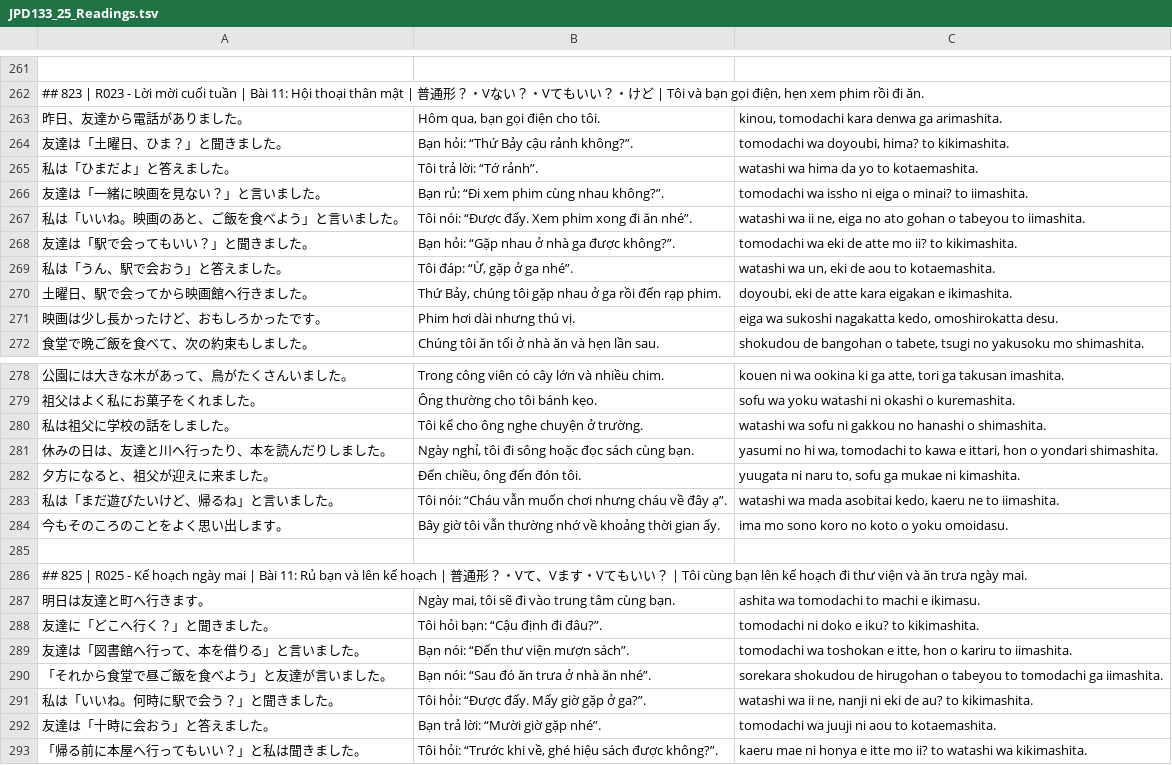
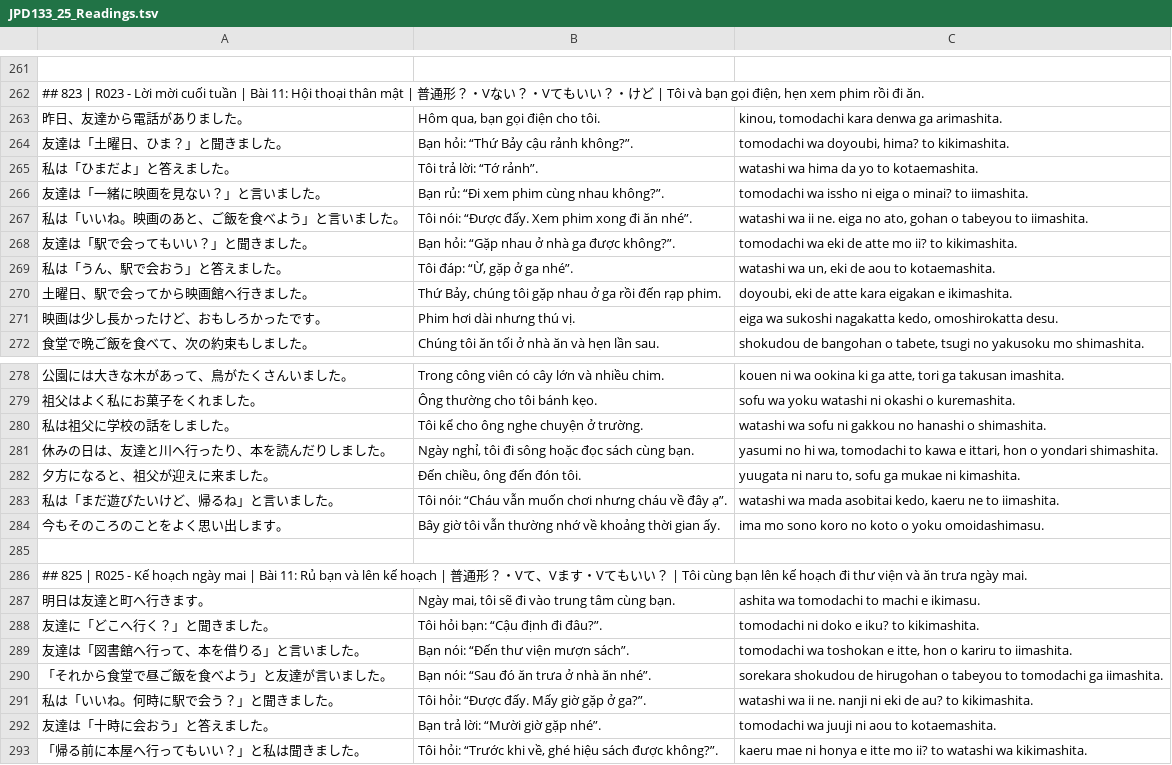
Before and after one commit to xuanhuannguyen/FPTJPLearn, a TSV file: material/Luyện Nói/JPD133_25_Readings.tsv, drawn as a sheet; only a part is shown, gaps mark what is left out; the diff covers the shown part only.

```diff
--- a/material/Luyện Nói/JPD133_25_Readings.tsv
+++ b/material/Luyện Nói/JPD133_25_Readings.tsv
@@ -266,3 +266,3 @@
 友達は「一緒に映画を見ない？」と言いました。	Bạn rủ: “Đi xem phim cùng nhau không?”.	tomodachi wa issho ni eiga o minai? to iimashita.
-私は「いいね。映画のあと、ご飯を食べよう」と言いました。	Tôi nói: “Được đấy. Xem phim xong đi ăn nhé”.	watashi wa ii ne, eiga no ato gohan o tabeyou to iimashita.
+私は「いいね。映画のあと、ご飯を食べよう」と言いました。	Tôi nói: “Được đấy. Xem phim xong đi ăn nhé”.	watashi wa ii ne. eiga no ato, gohan o tabeyou to iimashita.
 友達は「駅で会ってもいい？」と聞きました。	Bạn hỏi: “Gặp nhau ở nhà ga được không?”.	tomodachi wa eki de atte mo ii? to kikimashita.
@@ -283,3 +283,3 @@
 私は「まだ遊びたいけど、帰るね」と言いました。	Tôi nói: “Cháu vẫn muốn chơi nhưng cháu về đây ạ”.	watashi wa mada asobitai kedo, kaeru ne to iimashita.
-今もそのころのことをよく思い出します。	Bây giờ tôi vẫn thường nhớ về khoảng thời gian ấy.	ima mo sono koro no koto o yoku omoidasu.
+今もそのころのことをよく思い出します。	Bây giờ tôi vẫn thường nhớ về khoảng thời gian ấy.	ima mo sono koro no koto o yoku omoidashimasu.
 
@@ -290,3 +290,3 @@
 「それから食堂で昼ご飯を食べよう」と友達が言いました。	Bạn nói: “Sau đó ăn trưa ở nhà ăn nhé”.	sorekara shokudou de hirugohan o tabeyou to tomodachi ga iimashita.
-私は「いいね。何時に駅で会う？」と聞きました。	Tôi hỏi: “Được đấy. Mấy giờ gặp ở ga?”.	watashi wa ii ne, nanji ni eki de au? to kikimashita.
+私は「いいね。何時に駅で会う？」と聞きました。	Tôi hỏi: “Được đấy. Mấy giờ gặp ở ga?”.	watashi wa ii ne. nanji ni eki de au? to kikimashita.
 友達は「十時に会おう」と答えました。	Bạn trả lời: “Mười giờ gặp nhé”.	tomodachi wa juuji ni aou to kotaemashita.
```
Also changed, not shown: 11 edited cells elsewhere in this file, 32 other files.
